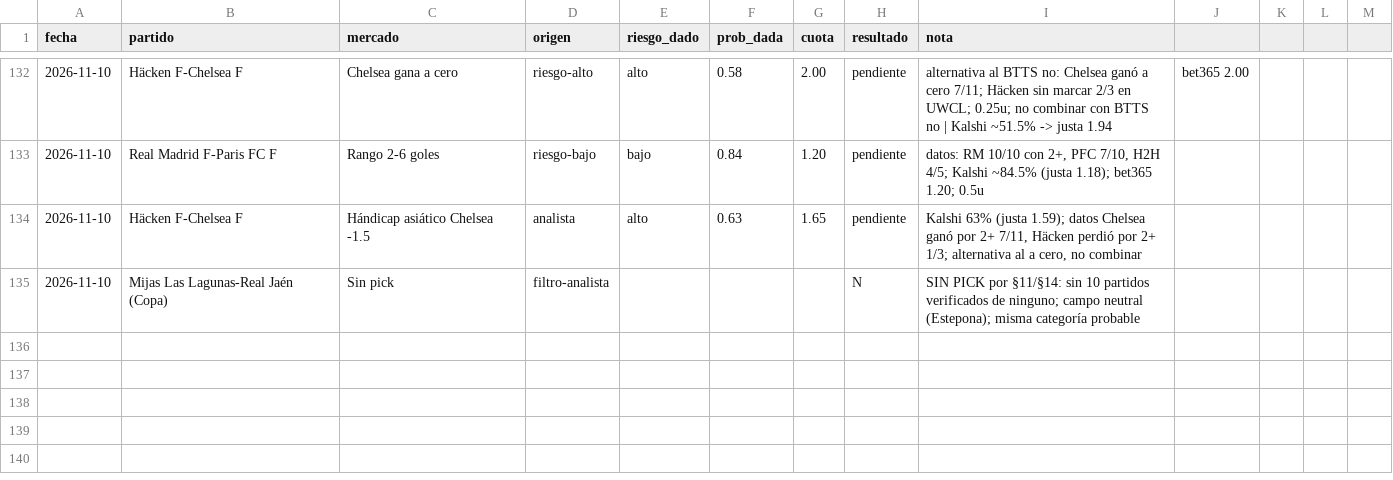
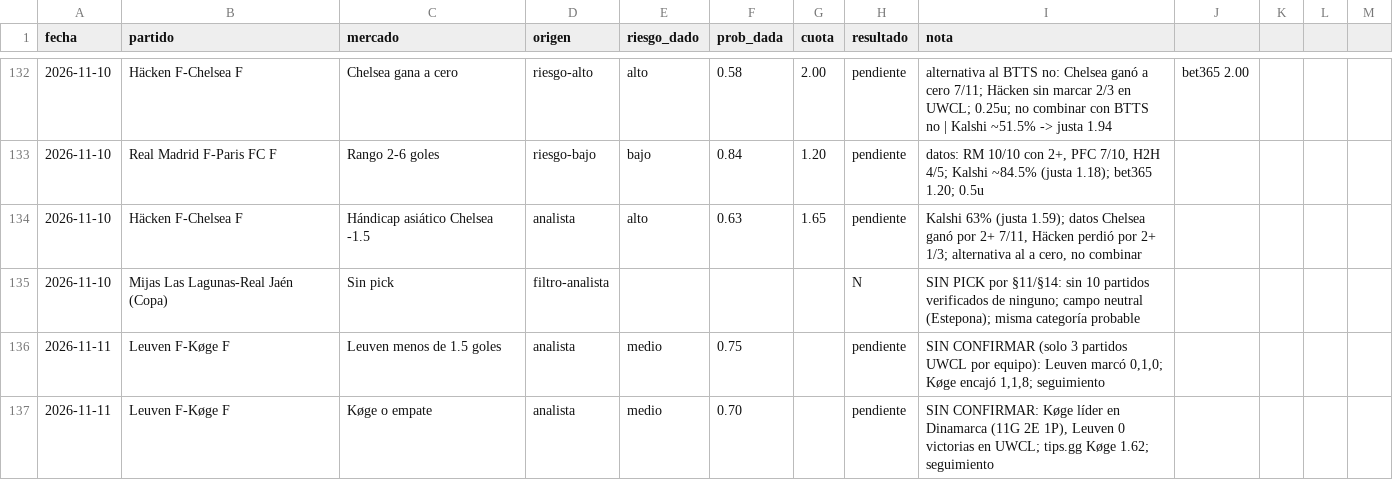
Before and after one commit to flooresk11-debug/Predicciones, a CSV file: registro/picks.csv, drawn as a sheet; only a part is shown, gaps mark what is left out.

```diff
--- a/registro/picks.csv
+++ b/registro/picks.csv
@@ -135 +135,3 @@ fecha,partido,mercado,origen,riesgo_dado,prob_dada,cuota,resultado,nota
 2026-11-10,Mijas Las Lagunas-Real Jaén (Copa),Sin pick,filtro-analista,,,,N,"SIN PICK por §11/§14: sin 10 partidos verificados de ninguno; campo neutral (Estepona); misma categoría probable"
+2026-11-11,Leuven F-Køge F,Leuven menos de 1.5 goles,analista,medio,0.75,,pendiente,"SIN CONFIRMAR (solo 3 partidos UWCL por equipo): Leuven marcó 0,1,0; Køge encajó 1,1,8; seguimiento"
+2026-11-11,Leuven F-Køge F,Køge o empate,analista,medio,0.70,,pendiente,"SIN CONFIRMAR: Køge líder en Dinamarca (11G 2E 1P), Leuven 0 victorias en UWCL; tips.gg Køge 1.62; seguimiento"
```
